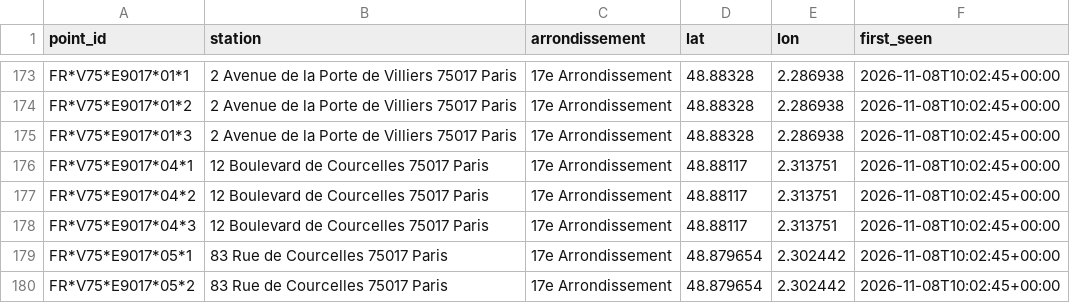
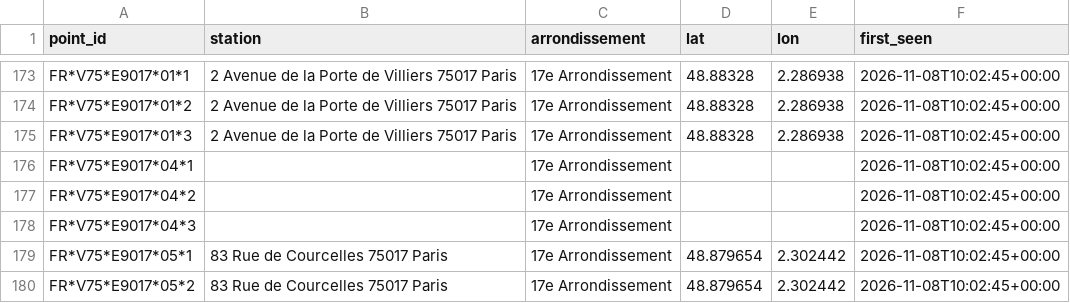
Before and after one commit to karthi108/allo-paris, a CSV file: points.csv, drawn as a sheet; only a part is shown, gaps mark what is left out.

```diff
--- a/points.csv
+++ b/points.csv
@@ -175,5 +175,5 @@ FR*V75*E9017*01*2,2 Avenue de la Porte de Villiers 75017 Paris,17e Arrondissemen
 FR*V75*E9017*01*3,2 Avenue de la Porte de Villiers 75017 Paris,17e Arrondissement,48.88328,2.286938,2026-11-08T10:02:45+00:00
-FR*V75*E9017*04*1,12 Boulevard de Courcelles 75017 Paris,17e Arrondissement,48.88117,2.313751,2026-11-08T10:02:45+00:00
-FR*V75*E9017*04*2,12 Boulevard de Courcelles 75017 Paris,17e Arrondissement,48.88117,2.313751,2026-11-08T10:02:45+00:00
-FR*V75*E9017*04*3,12 Boulevard de Courcelles 75017 Paris,17e Arrondissement,48.88117,2.313751,2026-11-08T10:02:45+00:00
+FR*V75*E9017*04*1,,17e Arrondissement,,,2026-11-08T10:02:45+00:00
+FR*V75*E9017*04*2,,17e Arrondissement,,,2026-11-08T10:02:45+00:00
+FR*V75*E9017*04*3,,17e Arrondissement,,,2026-11-08T10:02:45+00:00
 FR*V75*E9017*05*1,83 Rue de Courcelles 75017 Paris,17e Arrondissement,48.879654,2.302442,2026-11-08T10:02:45+00:00
```
Also changed, not shown: snapshots.csv, state.csv, 2 other files.
